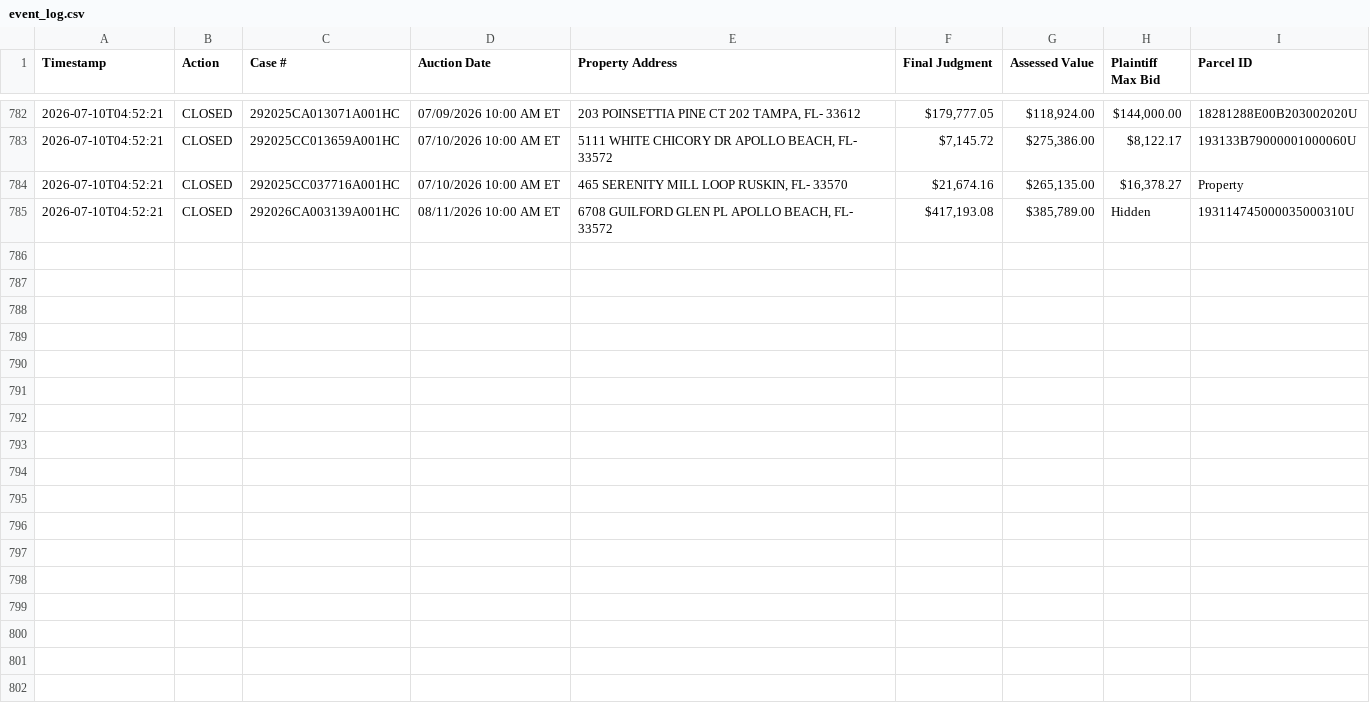
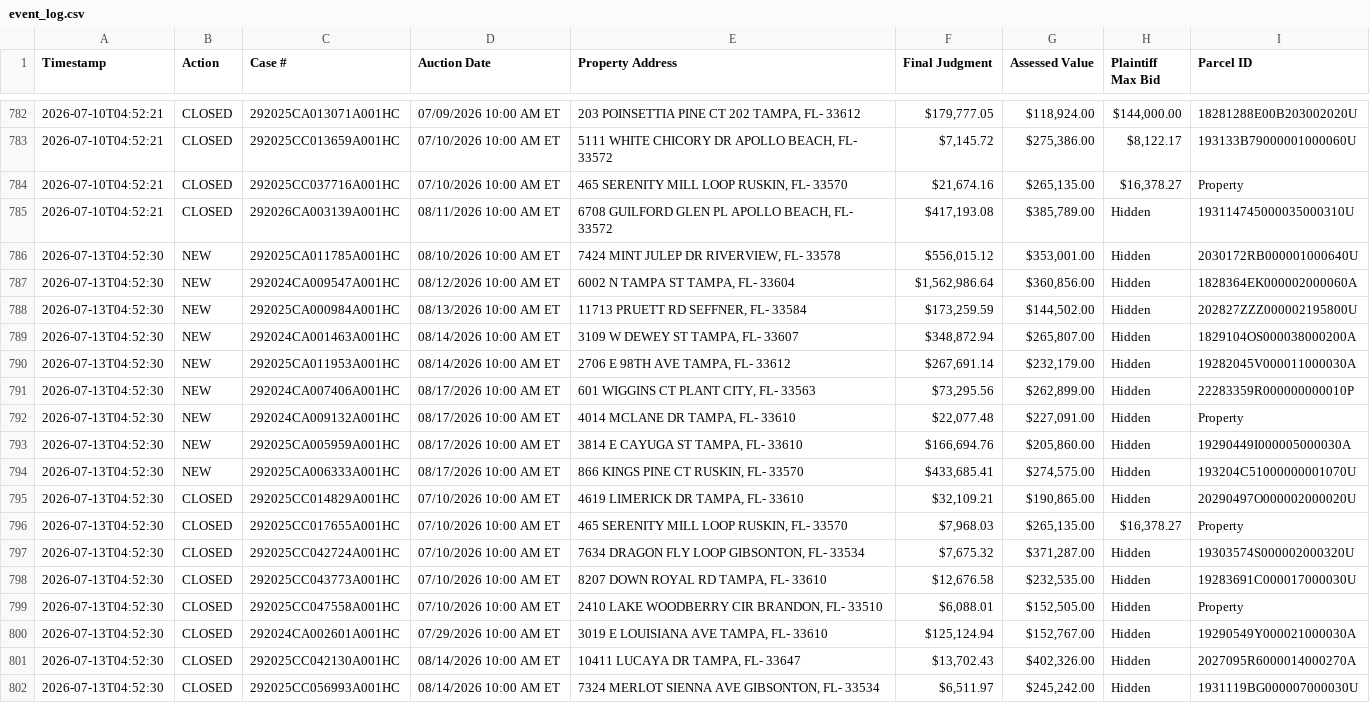
Before and after one commit to figlesias7/realforeclose-hillsborough, a CSV file: data/event_log.csv, drawn as a sheet; only a part is shown, gaps mark what is left out.

```diff
--- a/data/event_log.csv
+++ b/data/event_log.csv
@@ -785 +785,18 @@ Timestamp,Action,Case #,Auction Date,Property Address,Final Judgment,Assessed Va
 2026-07-10T04:52:21,CLOSED,292026CA003139A001HC,08/11/2026 10:00 AM ET,"6708 GUILFORD GLEN PL APOLLO BEACH, FL- 33572","$417,193.08","$385,789.00",Hidden,193114745000035000310U
+2026-07-13T04:52:30,NEW,292025CA011785A001HC,08/10/2026 10:00 AM ET,"7424 MINT JULEP DR RIVERVIEW, FL- 33578","$556,015.12","$353,001.00",Hidden,2030172RB000001000640U
+2026-07-13T04:52:30,NEW,292024CA009547A001HC,08/12/2026 10:00 AM ET,"6002 N TAMPA ST TAMPA, FL- 33604","$1,562,986.64","$360,856.00",Hidden,1828364EK000002000060A
+2026-07-13T04:52:30,NEW,292025CA000984A001HC,08/13/2026 10:00 AM ET,"11713 PRUETT RD SEFFNER, FL- 33584","$173,259.59","$144,502.00",Hidden,202827ZZZ000002195800U
+2026-07-13T04:52:30,NEW,292024CA001463A001HC,08/14/2026 10:00 AM ET,"3109 W DEWEY ST TAMPA, FL- 33607","$348,872.94","$265,807.00",Hidden,1829104OS000038000200A
+2026-07-13T04:52:30,NEW,292025CA011953A001HC,08/14/2026 10:00 AM ET,"2706 E 98TH AVE TAMPA, FL- 33612","$267,691.14","$232,179.00",Hidden,19282045V000011000030A
+2026-07-13T04:52:30,NEW,292024CA007406A001HC,08/17/2026 10:00 AM ET,"601 WIGGINS CT PLANT CITY, FL- 33563","$73,295.56","$262,899.00",Hidden,22283359R000000000010P
+2026-07-13T04:52:30,NEW,292024CA009132A001HC,08/17/2026 10:00 AM ET,"4014 MCLANE DR TAMPA, FL- 33610","$22,077.48","$227,091.00",Hidden,Property
+2026-07-13T04:52:30,NEW,292025CA005959A001HC,08/17/2026 10:00 AM ET,"3814 E CAYUGA ST TAMPA, FL- 33610","$166,694.76","$205,860.00",Hidden,19290449I000005000030A
+2026-07-13T04:52:30,NEW,292025CA006333A001HC,08/17/2026 10:00 AM ET,"866 KINGS PINE CT RUSKIN, FL- 33570","$433,685.41","$274,575.00",Hidden,193204C51000000001070U
+2026-07-13T04:52:30,CLOSED,292025CC014829A001HC,07/10/2026 10:00 AM ET,"4619 LIMERICK DR TAMPA, FL- 33610","$32,109.21","$190,865.00",Hidden,20290497O000002000020U
+2026-07-13T04:52:30,CLOSED,292025CC017655A001HC,07/10/2026 10:00 AM ET,"465 SERENITY MILL LOOP RUSKIN, FL- 33570","$7,968.03","$265,135.00","$16,378.27",Property
+2026-07-13T04:52:30,CLOSED,292025CC042724A001HC,07/10/2026 10:00 AM ET,"7634 DRAGON FLY LOOP GIBSONTON, FL- 33534","$7,675.32","$371,287.00",Hidden,19303574S000002000320U
+2026-07-13T04:52:30,CLOSED,292025CC043773A001HC,07/10/2026 10:00 AM ET,"8207 DOWN ROYAL RD TAMPA, FL- 33610","$12,676.58","$232,535.00",Hidden,19283691C000017000030U
+2026-07-13T04:52:30,CLOSED,292025CC047558A001HC,07/10/2026 10:00 AM ET,"2410 LAKE WOODBERRY CIR BRANDON, FL- 33510","$6,088.01","$152,505.00",Hidden,Property
+2026-07-13T04:52:30,CLOSED,292024CA002601A001HC,07/29/2026 10:00 AM ET,"3019 E LOUISIANA AVE TAMPA, FL- 33610","$125,124.94","$152,767.00",Hidden,19290549Y000021000030A
+2026-07-13T04:52:30,CLOSED,292025CC042130A001HC,08/14/2026 10:00 AM ET,"10411 LUCAYA DR TAMPA, FL- 33647","$13,702.43","$402,326.00",Hidden,2027095R6000014000270A
+2026-07-13T04:52:30,CLOSED,292025CC056993A001HC,08/14/2026 10:00 AM ET,"7324 MERLOT SIENNA AVE GIBSONTON, FL- 33534","$6,511.97","$245,242.00",Hidden,1931119BG000007000030U
```
Also changed, not shown: data/all_seen.csv, 3 other files.
